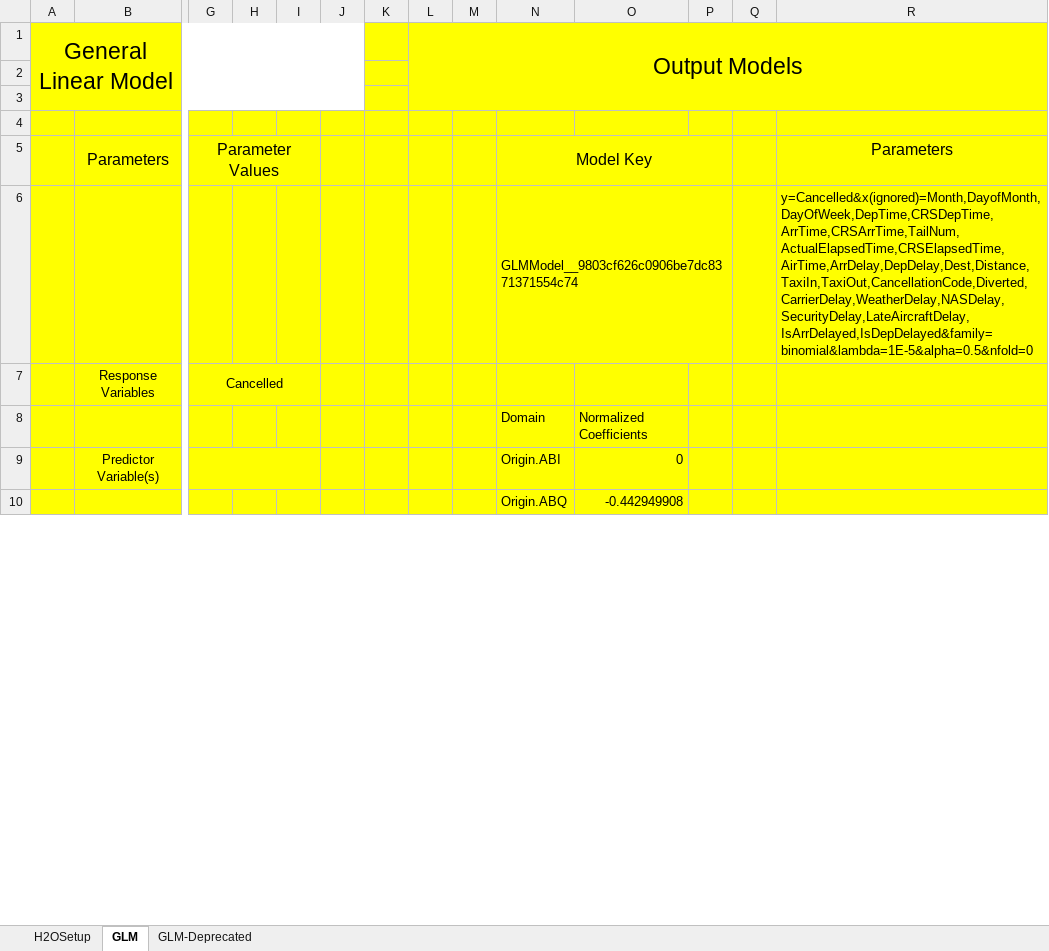
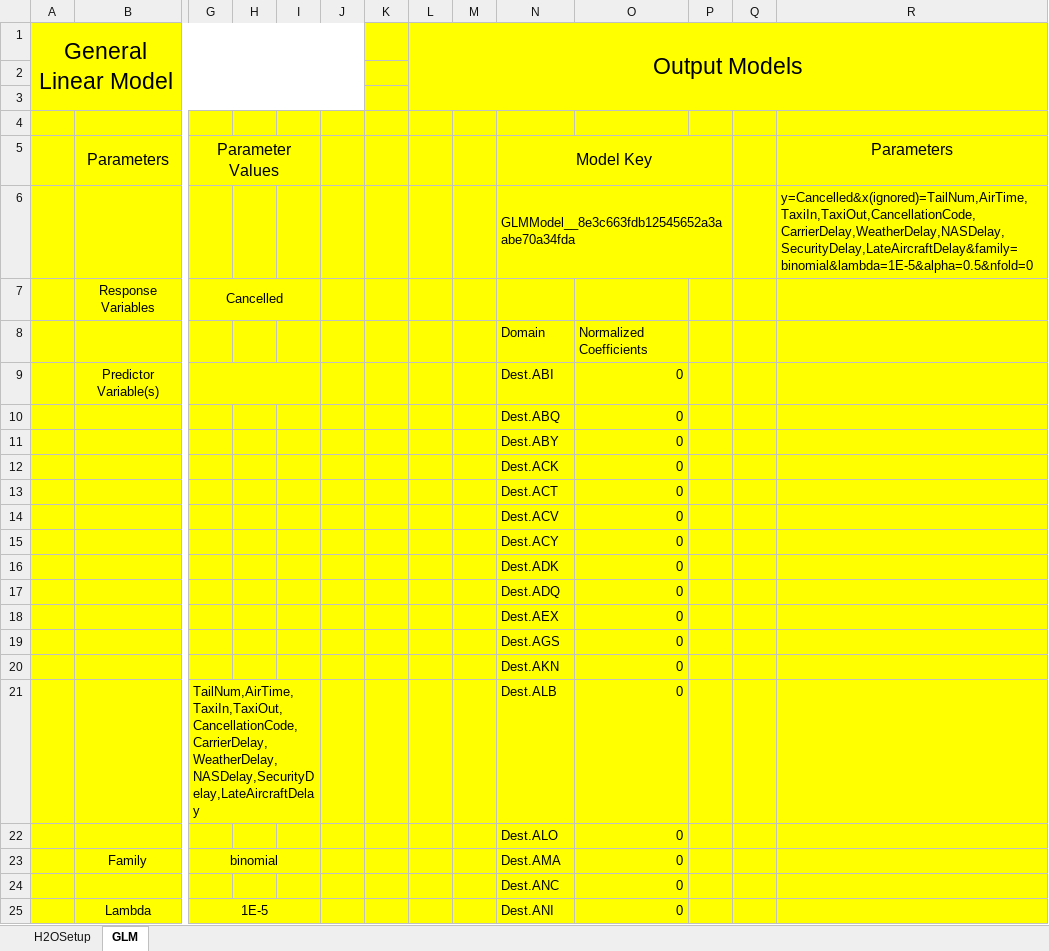
Before and after one commit to h2oai/h2o-2, an Excel workbook: excel/H2O.xlsm, sheet GLM, drawn as a sheet; only a part is shown, gaps mark what is left out; values as stored, in another font and other column widths than the file's, no borders; charts and pictures not drawn; removed rows and columns are numbered as before the commit, all else as after; rows hold the shown columns only; the diff covers the shown part only; the diff names each change by its address in the sheet, - before the commit and + after, or states it on an @@ line.

Commit message:
xVariables Listbox detects high NA counts and response variable

```diff
--- a/excel/H2O.xlsm (sheet GLM)
+++ b/excel/H2O.xlsm (sheet GLM)
-sheet tab: GLM-Deprecated
-row 6:  |  |  |  |  |  |  |  |  | GLMModel__9803cf626c0906be7dc8371371554c74 |  |  |  | y=Cancelled&x(ignored)=Month,DayofMonth,DayOfWeek,DepTime,CRSDepTime,ArrTime,CRSArrTime,TailNum,ActualElapsedTime,CRSElapsedTime,AirTime,ArrDelay,DepDelay,Dest,Distance,TaxiIn,TaxiOut,CancellationCode,Diverted,CarrierDelay,WeatherDelay,NASDelay,SecurityDelay,LateAircraftDelay,IsArrDelayed,IsDepDelayed&family=binomial&lambda=1E-5&alpha=0.5&nfold=0
+row 6:  |  |  |  |  |  |  |  |  | GLMModel__8e3c663fdb12545652a3aabe70a34fda |  |  |  | y=Cancelled&x(ignored)=TailNum,AirTime,TaxiIn,TaxiOut,CancellationCode,CarrierDelay,WeatherDelay,NASDelay,SecurityDelay,LateAircraftDelay&family=binomial&lambda=1E-5&alpha=0.5&nfold=0
-N9: Origin.ABI
+N9: Dest.ABI
-row 10:  |  |  |  |  |  |  |  |  | Origin.ABQ | -0.442949908
+row 10:  |  |  |  |  |  |  |  |  | Dest.ABQ | 0
+row 11:  |  |  |  |  |  |  |  |  | Dest.ABY | 0
+row 12:  |  |  |  |  |  |  |  |  | Dest.ACK | 0
+row 13:  |  |  |  |  |  |  |  |  | Dest.ACT | 0
+row 14:  |  |  |  |  |  |  |  |  | Dest.ACV | 0
+row 15:  |  |  |  |  |  |  |  |  | Dest.ACY | 0
+row 16:  |  |  |  |  |  |  |  |  | Dest.ADK | 0
+row 17:  |  |  |  |  |  |  |  |  | Dest.ADQ | 0
+row 18:  |  |  |  |  |  |  |  |  | Dest.AEX | 0
+row 19:  |  |  |  |  |  |  |  |  | Dest.AGS | 0
+row 20:  |  |  |  |  |  |  |  |  | Dest.AKN | 0
+row 21:  |  | TailNum,AirTime,TaxiIn,TaxiOut,CancellationCode,CarrierDelay,WeatherDelay,NASDelay,SecurityDelay,LateAircraftDelay |  |  |  |  |  |  | Dest.ALB | 0
+row 22:  |  |  |  |  |  |  |  |  | Dest.ALO | 0
+row 23:  | Family | binomial |  |  |  |  |  |  | Dest.AMA | 0
+row 24:  |  |  |  |  |  |  |  |  | Dest.ANC | 0
+row 25:  | Lambda | 1E-5 |  |  |  |  |  |  | Dest.ANI | 0
```
Also changed, not shown: 345 added rows, 7 removed rows, 115 edited cells and merged cells elsewhere in this sheet, sheet H2OSetup, charts or pictures.
